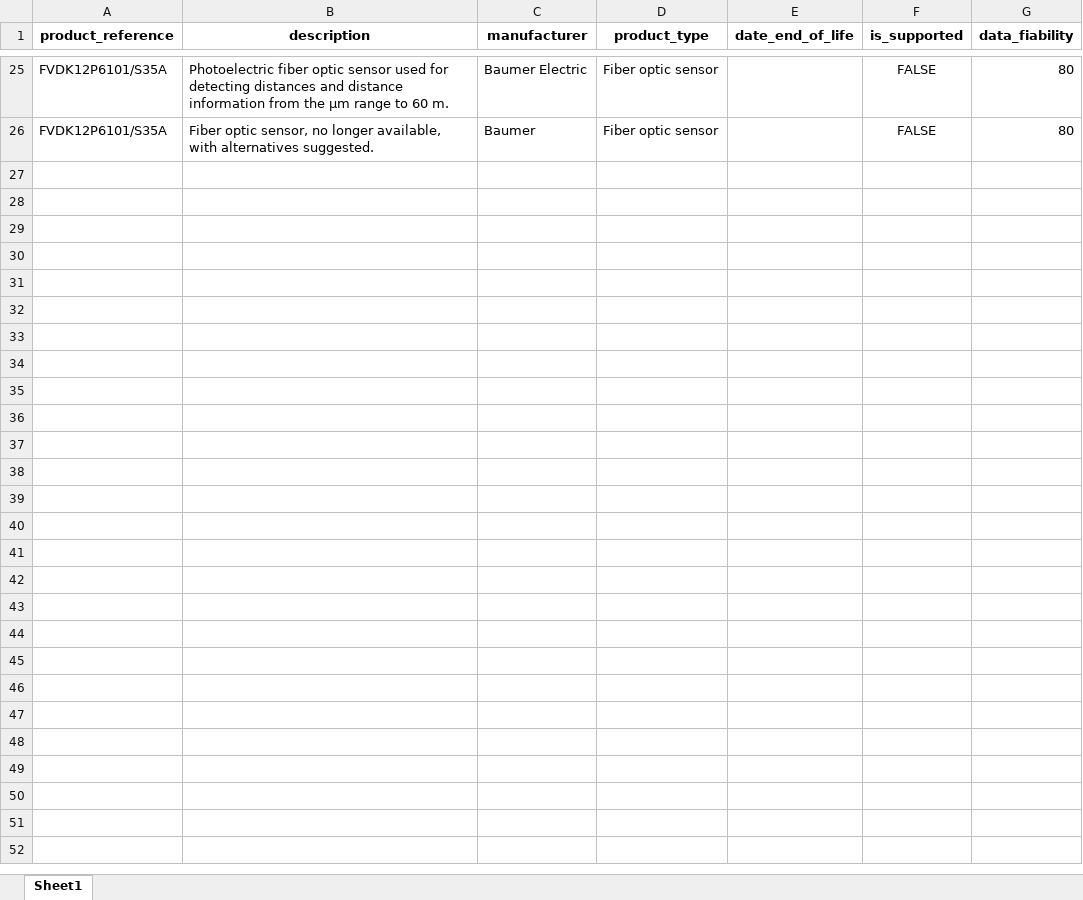
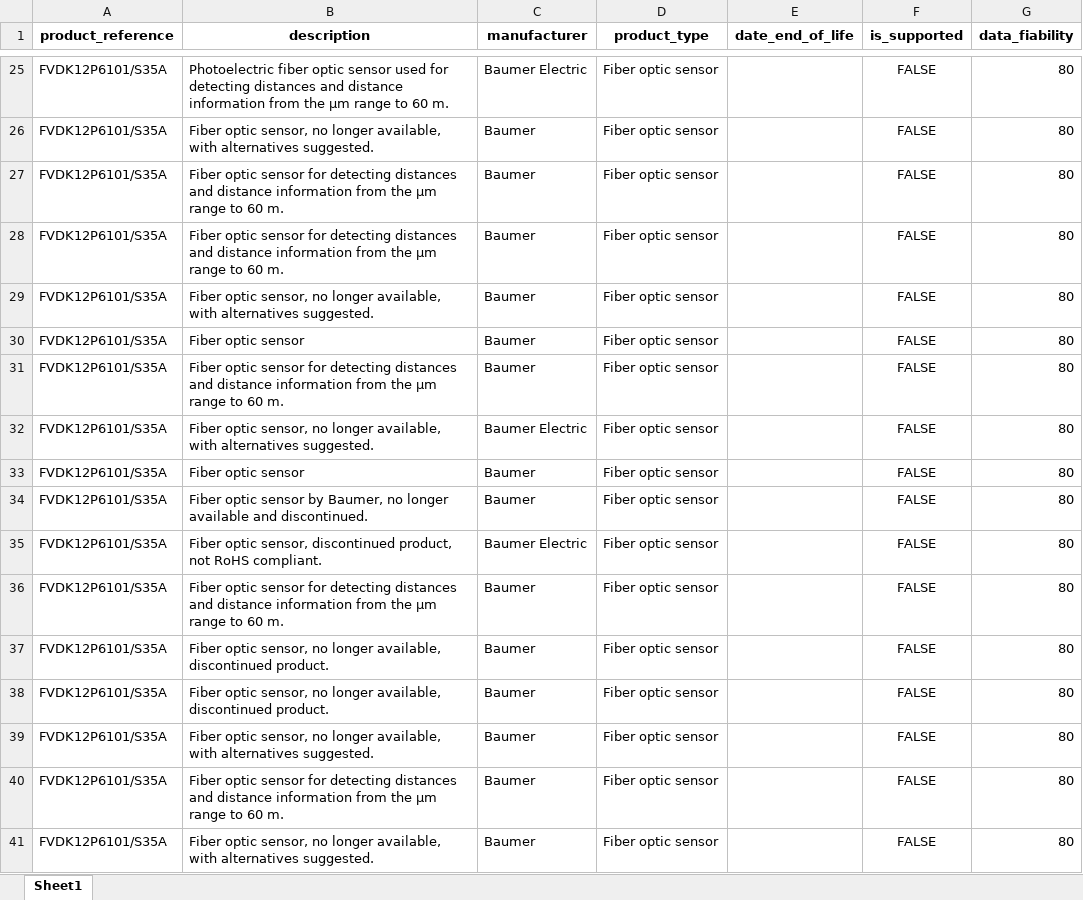
Before and after one commit to BoyPit/vantek, an Excel workbook: lifecycle_data2.xlsx, sheet Sheet1, drawn as a sheet; only a part is shown, gaps mark what is left out; values as stored, in another font and other column widths than the file's, no borders; the diff names each change by its address in the sheet, - before the commit and + after, or states it on an @@ line.

Commit message:
new data

```diff
--- a/lifecycle_data2.xlsx (sheet Sheet1)
+++ b/lifecycle_data2.xlsx (sheet Sheet1)
+row 27: FVDK12P6101/S35A | Fiber optic sensor for detecting distances and distance information from the µm range to 60 m. | Baumer | Fiber optic sensor |  | FALSE | 80
+row 28: FVDK12P6101/S35A | Fiber optic sensor for detecting distances and distance information from the µm range to 60 m. | Baumer | Fiber optic sensor |  | FALSE | 80
+row 29: FVDK12P6101/S35A | Fiber optic sensor, no longer available, with alternatives suggested. | Baumer | Fiber optic sensor |  | FALSE | 80
+row 30: FVDK12P6101/S35A | Fiber optic sensor | Baumer | Fiber optic sensor |  | FALSE | 80
+row 31: FVDK12P6101/S35A | Fiber optic sensor for detecting distances and distance information from the µm range to 60 m. | Baumer | Fiber optic sensor |  | FALSE | 80
+row 32: FVDK12P6101/S35A | Fiber optic sensor, no longer available, with alternatives suggested. | Baumer Electric | Fiber optic sensor |  | FALSE | 80
+row 33: FVDK12P6101/S35A | Fiber optic sensor | Baumer | Fiber optic sensor |  | FALSE | 80
+row 34: FVDK12P6101/S35A | Fiber optic sensor by Baumer, no longer available and discontinued. | Baumer | Fiber optic sensor |  | FALSE | 80
+row 35: FVDK12P6101/S35A | Fiber optic sensor, discontinued product, not RoHS compliant. | Baumer Electric | Fiber optic sensor |  | FALSE | 80
+row 36: FVDK12P6101/S35A | Fiber optic sensor for detecting distances and distance information from the µm range to 60 m. | Baumer | Fiber optic sensor |  | FALSE | 80
+row 37: FVDK12P6101/S35A | Fiber optic sensor, no longer available, discontinued product. | Baumer | Fiber optic sensor |  | FALSE | 80
+row 38: FVDK12P6101/S35A | Fiber optic sensor, no longer available, discontinued product. | Baumer | Fiber optic sensor |  | FALSE | 80
+row 39: FVDK12P6101/S35A | Fiber optic sensor, no longer available, with alternatives suggested. | Baumer | Fiber optic sensor |  | FALSE | 80
+row 40: FVDK12P6101/S35A | Fiber optic sensor for detecting distances and distance information from the µm range to 60 m. | Baumer | Fiber optic sensor |  | FALSE | 80
+row 41: FVDK12P6101/S35A | Fiber optic sensor, no longer available, with alternatives suggested. | Baumer | Fiber optic sensor |  | FALSE | 80
```
Also changed, not shown: 5 other files.
